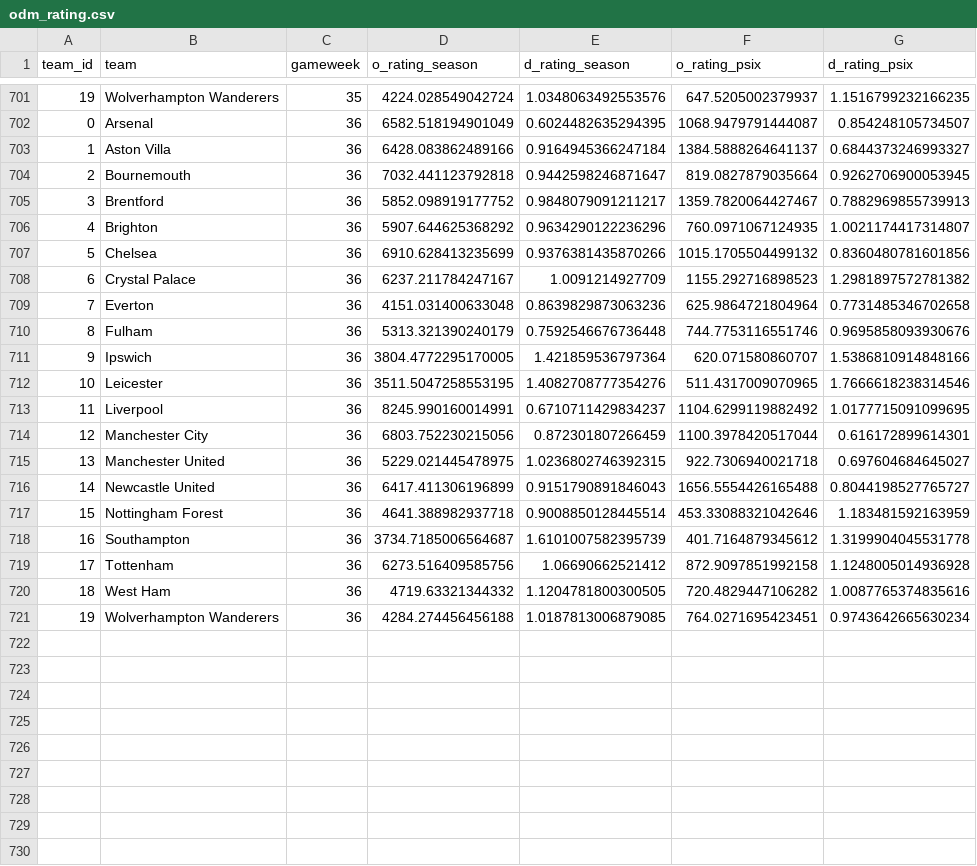
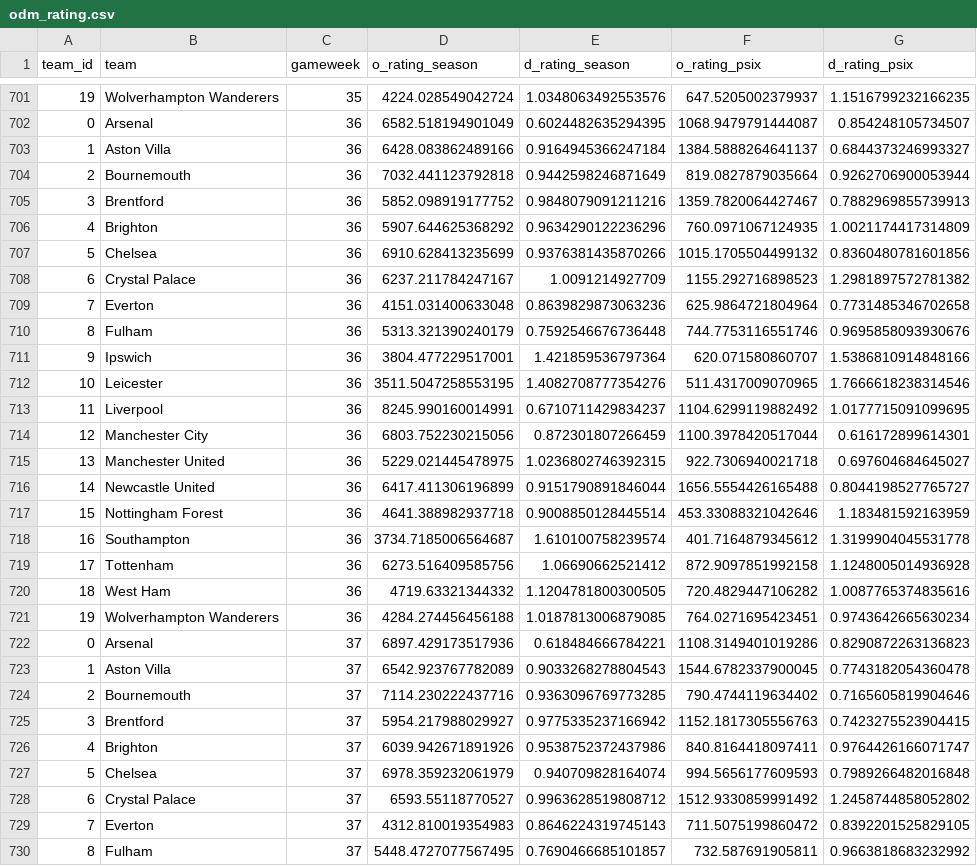
Before and after one commit to njgootee/FPLalytics, a CSV file: data/2024/odm_rating.csv, drawn as a sheet; only a part is shown, gaps mark what is left out; the diff covers the shown part only.

```diff
--- a/data/2024/odm_rating.csv
+++ b/data/2024/odm_rating.csv
@@ -703,5 +703,5 @@ team_id,team,gameweek,o_rating_season,d_rating_season,o_rating_psix,d_rating_psi
 1,Aston Villa,36,6428.083862489166,0.9164945366247184,1384.5888264641137,0.6844373246993327
-2,Bournemouth,36,7032.441123792818,0.9442598246871647,819.0827879035664,0.9262706900053945
-3,Brentford,36,5852.098919177752,0.9848079091211217,1359.7820064427467,0.7882969855739913
-4,Brighton,36,5907.644625368292,0.9634290122236296,760.0971067124935,1.0021174417314807
+2,Bournemouth,36,7032.441123792818,0.9442598246871649,819.0827879035664,0.9262706900053944
+3,Brentford,36,5852.098919177752,0.9848079091211216,1359.7820064427467,0.7882969855739913
+4,Brighton,36,5907.644625368292,0.9634290122236296,760.0971067124935,1.0021174417314809
 5,Chelsea,36,6910.628413235699,0.9376381435870266,1015.1705504499132,0.8360480781601856
@@ -710,3 +710,3 @@ team_id,team,gameweek,o_rating_season,d_rating_season,o_rating_psix,d_rating_psi
 8,Fulham,36,5313.321390240179,0.7592546676736448,744.7753116551746,0.9695858093930676
-9,Ipswich,36,3804.4772295170005,1.421859536797364,620.071580860707,1.5386810914848166
+9,Ipswich,36,3804.477229517001,1.421859536797364,620.071580860707,1.5386810914848166
 10,Leicester,36,3511.5047258553195,1.4082708777354276,511.4317009070965,1.7666618238314546
@@ -715,5 +715,5 @@ team_id,team,gameweek,o_rating_season,d_rating_season,o_rating_psix,d_rating_psi
 13,Manchester United,36,5229.021445478975,1.0236802746392315,922.7306940021718,0.697604684645027
-14,Newcastle United,36,6417.411306196899,0.9151790891846043,1656.5554426165488,0.8044198527765727
+14,Newcastle United,36,6417.411306196899,0.9151790891846044,1656.5554426165488,0.8044198527765727
 15,Nottingham Forest,36,4641.388982937718,0.9008850128445514,453.33088321042646,1.183481592163959
-16,Southampton,36,3734.7185006564687,1.6101007582395739,401.7164879345612,1.3199904045531778
+16,Southampton,36,3734.7185006564687,1.610100758239574,401.7164879345612,1.3199904045531778
 17,Tottenham,36,6273.516409585756,1.06690662521412,872.9097851992158,1.1248005014936928
@@ -721 +721,10 @@ team_id,team,gameweek,o_rating_season,d_rating_season,o_rating_psix,d_rating_psi
 19,Wolverhampton Wanderers,36,4284.274456456188,1.0187813006879085,764.0271695423451,0.9743642665630234
+0,Arsenal,37,6897.429173517936,0.618484666784221,1108.3149401019286,0.8290872263136823
+1,Aston Villa,37,6542.923767782089,0.9033268278804543,1544.6782337900045,0.7743182054360478
+2,Bournemouth,37,7114.230222437716,0.9363096769773285,790.4744119634402,0.7165605819904646
+3,Brentford,37,5954.217988029927,0.9775335237166942,1152.1817305556763,0.7423275523904415
+4,Brighton,37,6039.942671891926,0.9538752372437986,840.8164418097411,0.9764426166071747
+5,Chelsea,37,6978.359232061979,0.940709828164074,994.5656177609593,0.7989266482016848
+6,Crystal Palace,37,6593.55118770527,0.9963628519808712,1512.9330859991492,1.2458744858052802
+7,Everton,37,4312.810019354983,0.8646224319745143,711.5075199860472,0.8392201525829105
+8,Fulham,37,5448.4727077567495,0.7690466685101857,732.587691905811,0.9663818683232992
```
Also changed, not shown: 11 added rows elsewhere in this file, data/2024/fixture_data.csv, data/2024/player_mapping.csv, 4 other files.
